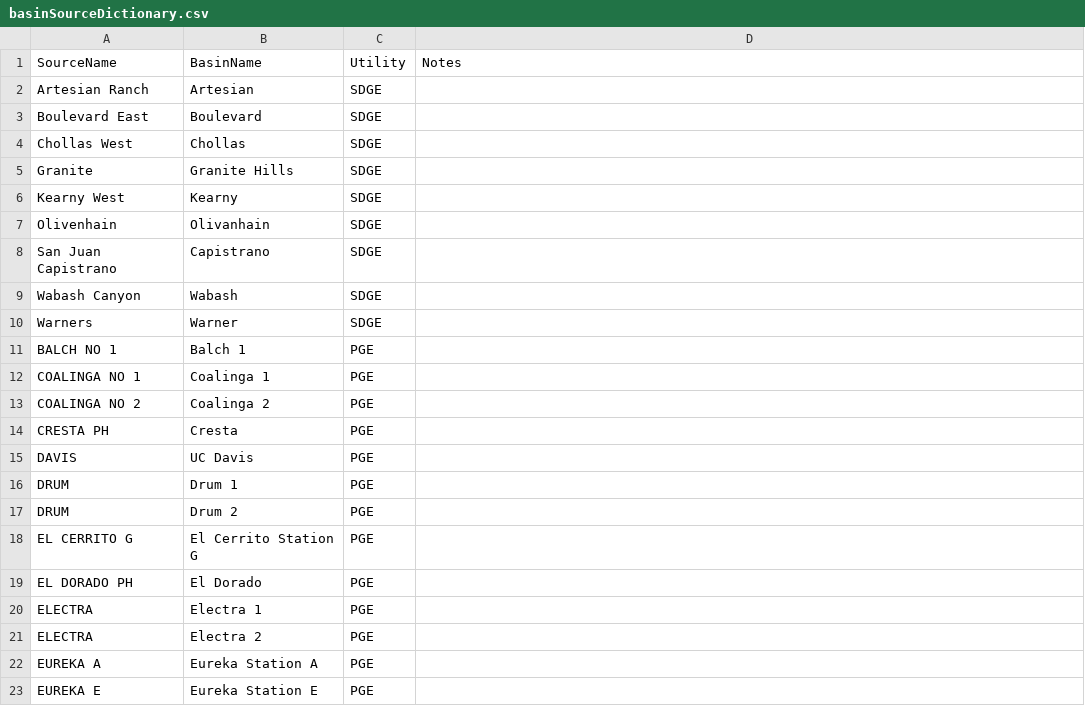
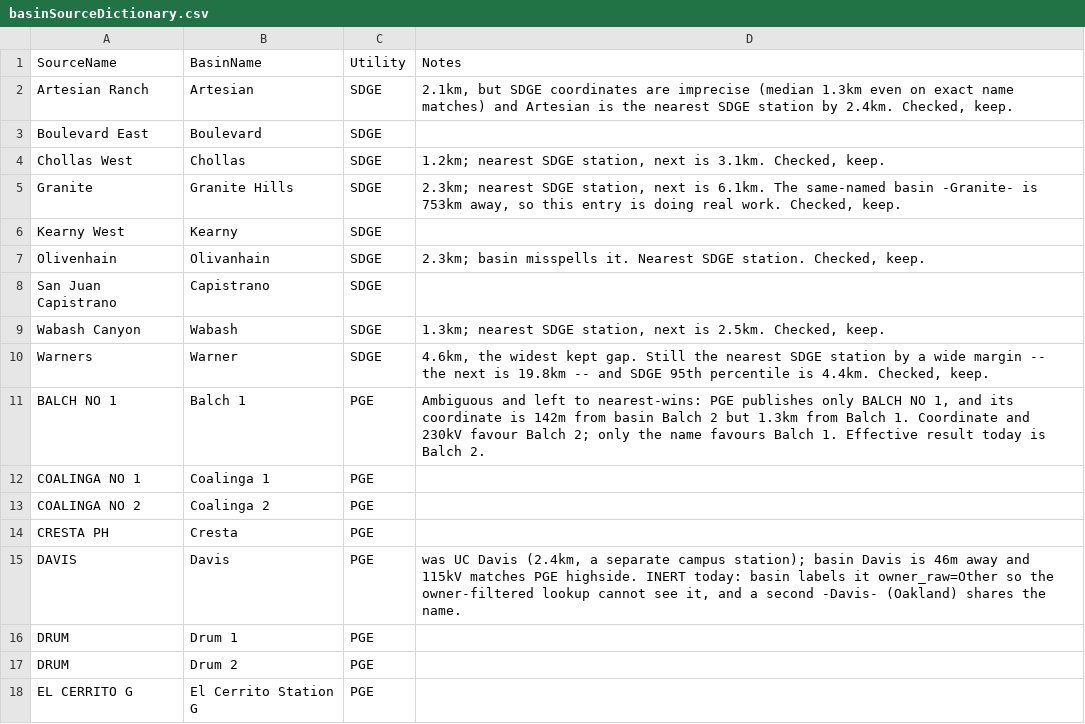
Before and after one commit to Energy-MAC/california-hourly-disaggregation, a CSV file: data/basinSourceDictionary.csv, drawn as a sheet; only a part is shown; the shorter side is filled out with more unchanged rows; the diff covers the shown part only.

```diff
--- a/data/basinSourceDictionary.csv
+++ b/data/basinSourceDictionary.csv
@@ -1,12 +1,12 @@
 SourceName,BasinName,Utility,Notes
-Artesian Ranch,Artesian,SDGE,
+Artesian Ranch,Artesian,SDGE,"2.1km, but SDGE coordinates are imprecise (median 1.3km even on exact name matches) and Artesian is the nearest SDGE station by 2.4km. Checked, keep."
 Boulevard East,Boulevard,SDGE,
-Chollas West,Chollas,SDGE,
-Granite,Granite Hills,SDGE,
+Chollas West,Chollas,SDGE,"1.2km; nearest SDGE station, next is 3.1km. Checked, keep."
+Granite,Granite Hills,SDGE,"2.3km; nearest SDGE station, next is 6.1km. The same-named basin -Granite- is 753km away, so this entry is doing real work. Checked, keep."
 Kearny West,Kearny,SDGE,
-Olivenhain,Olivanhain,SDGE,
+Olivenhain,Olivanhain,SDGE,"2.3km; basin misspells it. Nearest SDGE station. Checked, keep."
 San Juan Capistrano,Capistrano,SDGE,
-Wabash Canyon,Wabash,SDGE,
-Warners,Warner,SDGE,
-BALCH NO 1,Balch 1,PGE,
+Wabash Canyon,Wabash,SDGE,"1.3km; nearest SDGE station, next is 2.5km. Checked, keep."
+Warners,Warner,SDGE,"4.6km, the widest kept gap. Still the nearest SDGE station by a wide margin -- the next is 19.8km -- and SDGE 95th percentile is 4.4km. Checked, keep."
+BALCH NO 1,Balch 1,PGE,"Ambiguous and left to nearest-wins: PGE publishes only BALCH NO 1, and its coordinate is 142m from basin Balch 2 but 1.3km from Balch 1. Coordinate and 230kV favour Balch 2; only the name favours Balch 1. Effective result today is Balch 2."
 COALINGA NO 1,Coalinga 1,PGE,
@@ -14,3 +14,3 @@ COALINGA NO 2,Coalinga 2,PGE,
 CRESTA PH,Cresta,PGE,
-DAVIS,UC Davis,PGE,
+DAVIS,Davis,PGE,"was UC Davis (2.4km, a separate campus station); basin Davis is 46m away and 115kV matches PGE highside. INERT today: basin labels it owner_raw=Other so the owner-filtered lookup cannot see it, and a second -Davis- (Oakland) shares the name."
 DRUM,Drum 1,PGE,
```
Also changed, not shown: 10 added rows and 9 edited cells elsewhere in this file, data/checks/compare_cats_substations/cats_substation_join.csv, 44 other files.
